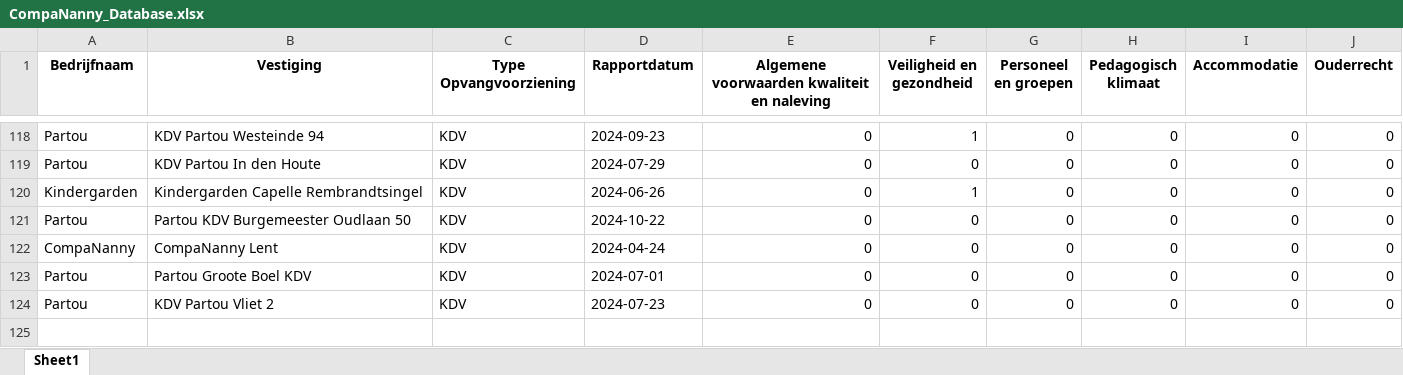
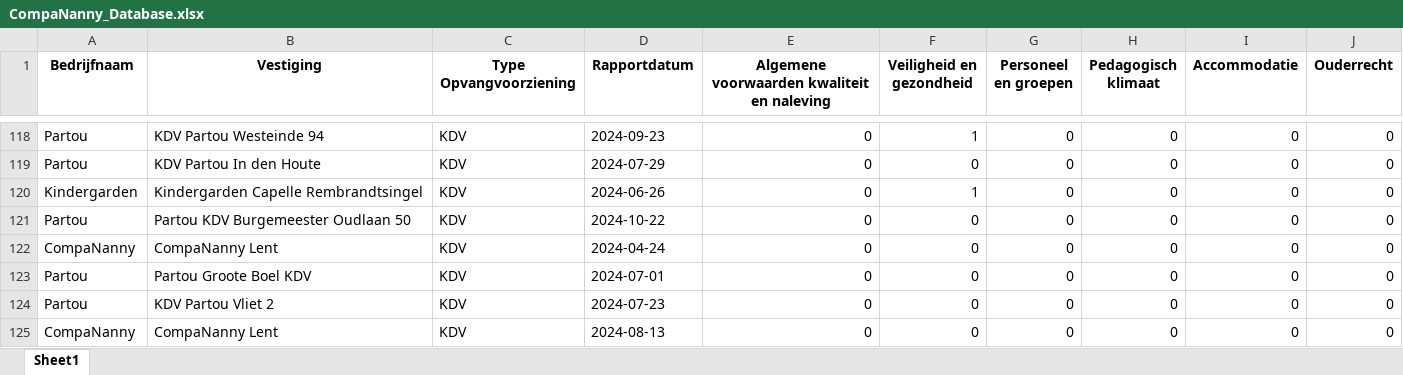
Before and after one commit to HiddeFranke/CompaNanny, an Excel workbook: CompaNanny_Database.xlsx, sheet Sheet1, drawn as a sheet; only a part is shown, gaps mark what is left out; values as stored, in another font and other column widths than the file's, no borders; the diff names each change by its address in the sheet, - before the commit and + after, or states it on an @@ line.

Commit message:
Nieuwe data toegevoegd via Streamlit op 2024-12-04 11:29:14

```diff
--- a/CompaNanny_Database.xlsx (sheet Sheet1)
+++ b/CompaNanny_Database.xlsx (sheet Sheet1)
+row 125: CompaNanny | CompaNanny Lent | KDV | 2024-08-13 | 0 | 0 | 0 | 0 | 0 | 0
```
